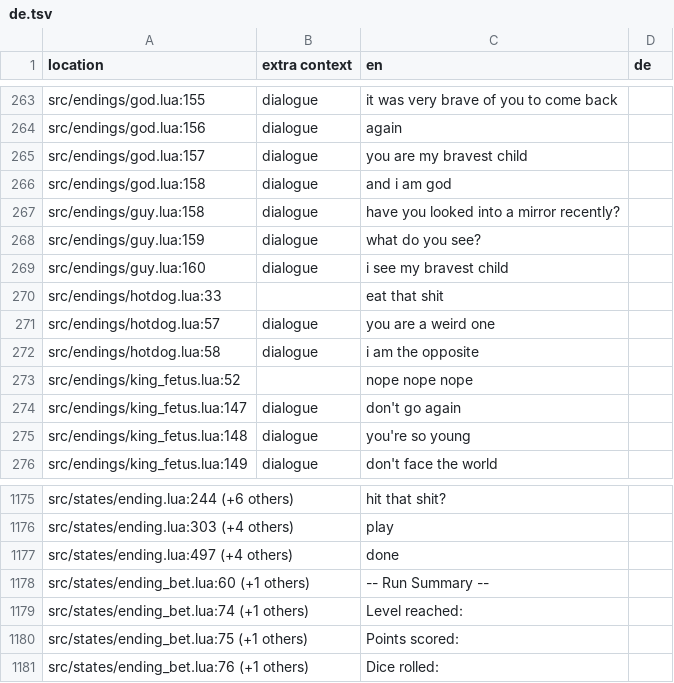
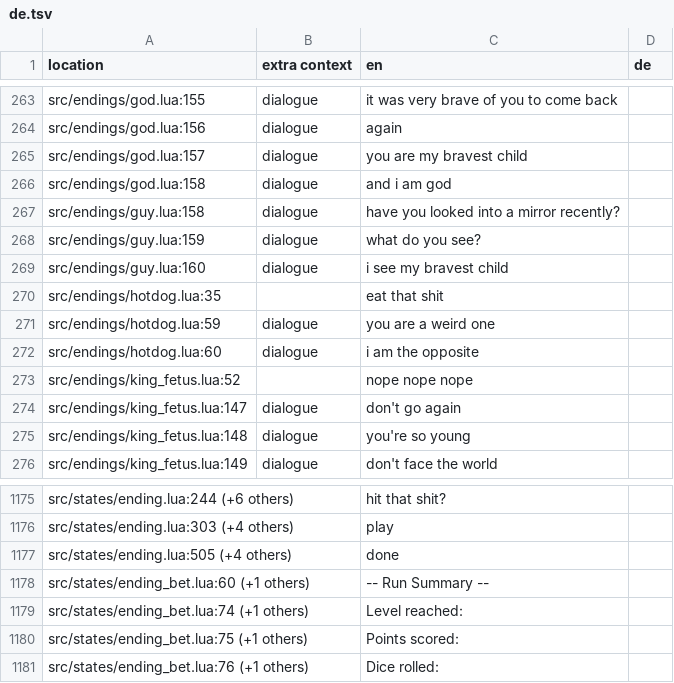
Before and after one commit to 1bardesign/dhne-translation, a TSV file: de.tsv, drawn as a sheet; only a part is shown, gaps mark what is left out.

```diff
--- a/de.tsv
+++ b/de.tsv
@@ -269,5 +269,5 @@ src/endings/guy.lua:159	dialogue	what do you see?
 src/endings/guy.lua:160	dialogue	i see my bravest child	
-src/endings/hotdog.lua:33		eat that shit	
-src/endings/hotdog.lua:57	dialogue	you are a weird one	
-src/endings/hotdog.lua:58	dialogue	i am the opposite	
+src/endings/hotdog.lua:35		eat that shit	
+src/endings/hotdog.lua:59	dialogue	you are a weird one	
+src/endings/hotdog.lua:60	dialogue	i am the opposite	
 src/endings/king_fetus.lua:52		nope nope nope	
@@ -1176,3 +1176,3 @@ src/states/ending.lua:244 (+6 others)		hit that shit?
 src/states/ending.lua:303 (+4 others)		play	
-src/states/ending.lua:497 (+4 others)		done	
+src/states/ending.lua:505 (+4 others)		done	
 src/states/ending_bet.lua:60 (+1 others)		--  Run Summary  --	
```
Also changed, not shown: en.tsv, fr.tsv, 5 other files.
